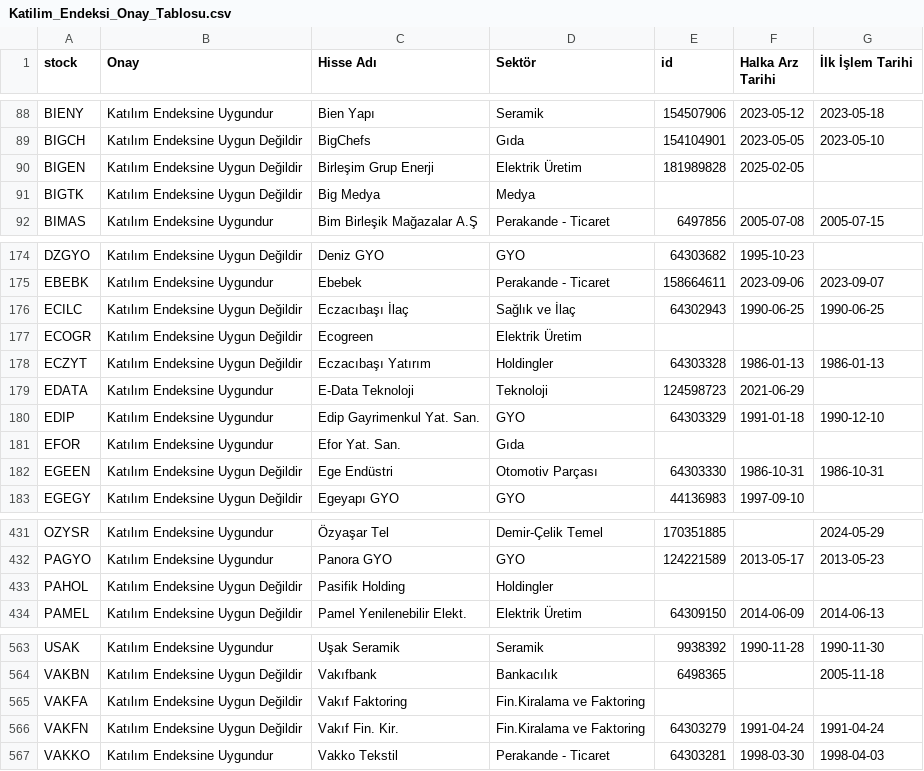
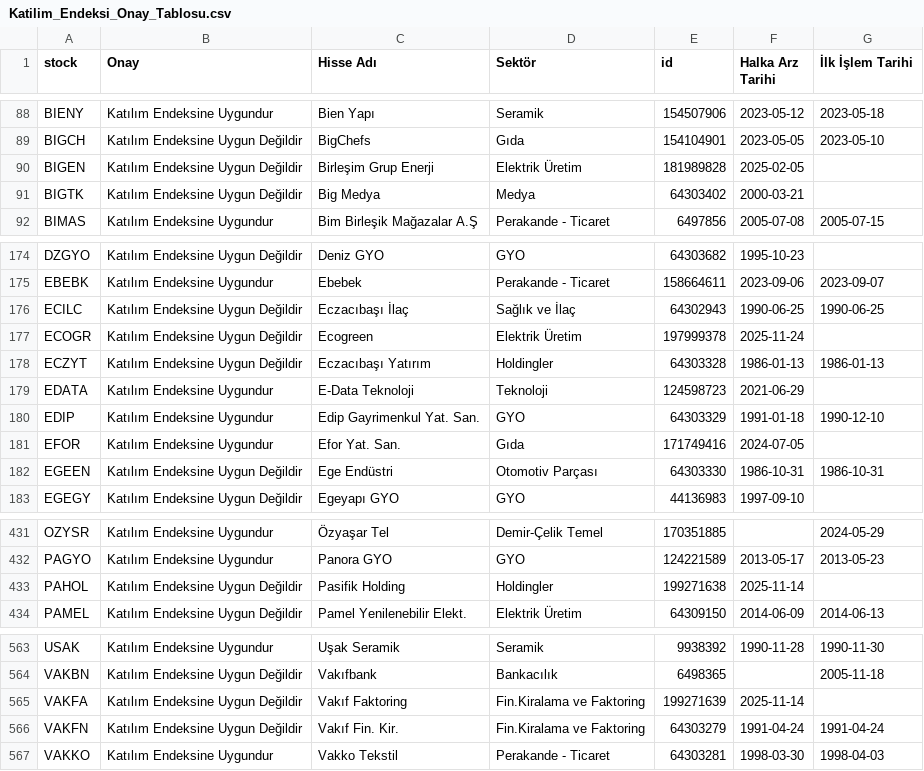
Before and after one commit to therkut/bistLists, a CSV file: data/Katilim_Endeksi_Onay_Tablosu.csv, drawn as a sheet; only a part is shown, gaps mark what is left out.

```diff
--- a/data/Katilim_Endeksi_Onay_Tablosu.csv
+++ b/data/Katilim_Endeksi_Onay_Tablosu.csv
@@ -90,3 +90,3 @@ BIGCH,Katılım Endeksine Uygun Değildir,BigChefs,Gıda,154104901,2023-05-05,20
 BIGEN,Katılım Endeksine Uygun Değildir,Birleşim Grup Enerji,Elektrik Üretim,181989828,2025-02-05,
-BIGTK,Katılım Endeksine Uygun Değildir,Big Medya,Medya,,,
+BIGTK,Katılım Endeksine Uygun Değildir,Big Medya,Medya,64303402,2000-03-21,
 BIMAS,Katılım Endeksine Uygundur,Bim Birleşik Mağazalar A.Ş,Perakande - Ticaret,6497856,2005-07-08,2005-07-15
@@ -176,3 +176,3 @@ EBEBK,Katılım Endeksine Uygundur,Ebebek,Perakande - Ticaret,158664611,2023-09-
 ECILC,Katılım Endeksine Uygun Değildir,Eczacıbaşı İlaç,Sağlık ve İlaç,64302943,1990-06-25,1990-06-25
-ECOGR,Katılım Endeksine Uygun Değildir,Ecogreen,Elektrik Üretim,,,
+ECOGR,Katılım Endeksine Uygun Değildir,Ecogreen,Elektrik Üretim,197999378,2025-11-24,
 ECZYT,Katılım Endeksine Uygun Değildir,Eczacıbaşı Yatırım,Holdingler,64303328,1986-01-13,1986-01-13
@@ -180,3 +180,3 @@ EDATA,Katılım Endeksine Uygundur,E-Data Teknoloji,Teknoloji,124598723,2021-06-
 EDIP,Katılım Endeksine Uygundur,Edip Gayrimenkul Yat. San.,GYO,64303329,1991-01-18,1990-12-10
-EFOR,Katılım Endeksine Uygundur,Efor Yat. San.,Gıda,,,
+EFOR,Katılım Endeksine Uygundur,Efor Yat. San.,Gıda,171749416,2024-07-05,
 EGEEN,Katılım Endeksine Uygun Değildir,Ege Endüstri,Otomotiv Parçası,64303330,1986-10-31,1986-10-31
@@ -432,3 +432,3 @@ OZYSR,Katılım Endeksine Uygundur,Özyaşar Tel,Demir-Çelik Temel,170351885,,2
 PAGYO,Katılım Endeksine Uygundur,Panora GYO,GYO,124221589,2013-05-17,2013-05-23
-PAHOL,Katılım Endeksine Uygun Değildir,Pasifik Holding,Holdingler,,,
+PAHOL,Katılım Endeksine Uygun Değildir,Pasifik Holding,Holdingler,199271638,2025-11-14,
 PAMEL,Katılım Endeksine Uygun Değildir,Pamel Yenilenebilir Elekt.,Elektrik Üretim,64309150,2014-06-09,2014-06-13
@@ -564,3 +564,3 @@ USAK,Katılım Endeksine Uygundur,Uşak Seramik,Seramik,9938392,1990-11-28,1990-
 VAKBN,Katılım Endeksine Uygun Değildir,Vakıfbank,Bankacılık,6498365,,2005-11-18
-VAKFA,Katılım Endeksine Uygun Değildir,Vakıf Faktoring,Fin.Kiralama ve Faktoring,,,
+VAKFA,Katılım Endeksine Uygun Değildir,Vakıf Faktoring,Fin.Kiralama ve Faktoring,199271639,2025-11-14,
 VAKFN,Katılım Endeksine Uygun Değildir,Vakıf Fin. Kir.,Fin.Kiralama ve Faktoring,64303279,1991-04-24,1991-04-24
```
Also changed, not shown: data/stock_xktum_data.csv, data/stock_xktumext_data.csv, 4 other files.
